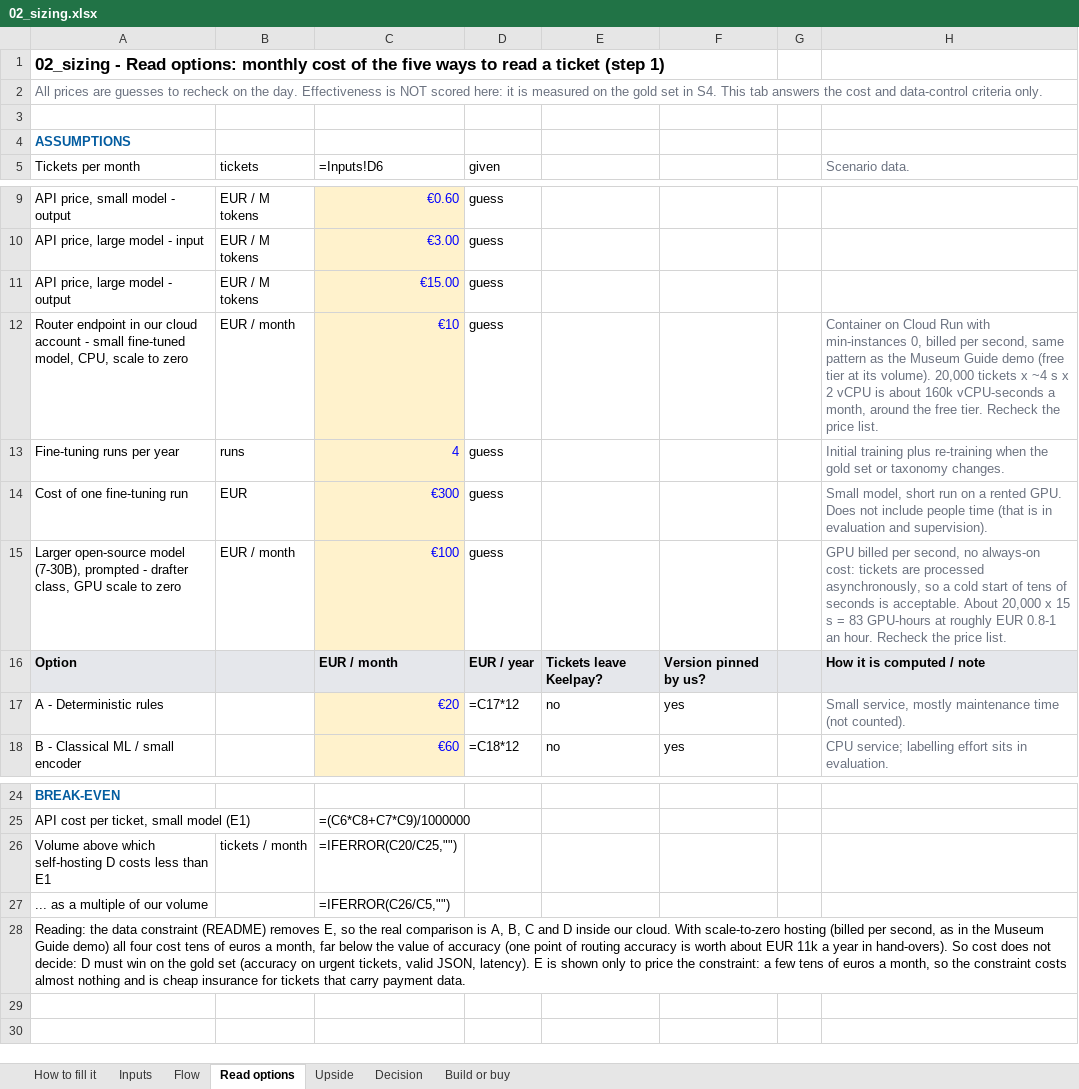
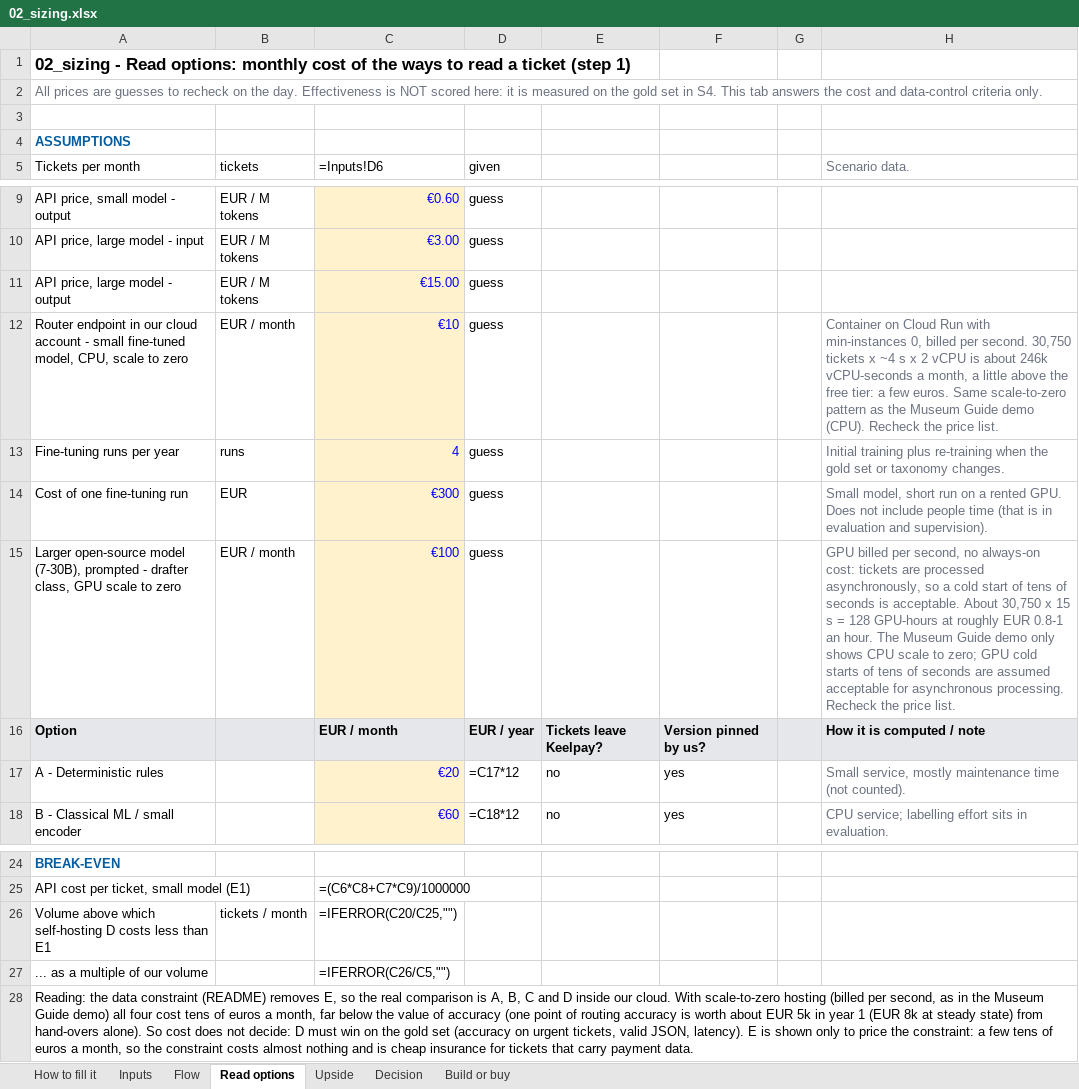
Before and after one commit to Xenodion/data-ai-product-to-delivery-navy, an Excel workbook: 02_sizing.xlsx, sheet Read options, drawn as a sheet; only a part is shown, gaps mark what is left out; values as stored, in another font and other column widths than the file's, no borders; formulas without a stored value are shown as written; the diff names each change by its address in the sheet, - before the commit and + after, or states it on an @@ line.

Commit message:
Fix stale mentions after final review; add training and security review to integration cost

```diff
--- a/02_sizing.xlsx (sheet Read options)
+++ b/02_sizing.xlsx (sheet Read options)
-A1 (Tickets per month): …of the five ways to…
+A1 (Tickets per month): …of the ways to…
-H12 (Scenario data.): …billed per second, same pattern as the Museum Guide demo (free tier at its volume). 20,000 tickets x ~4 s x 2 vCPU is about 160k vCPU-seconds a month, around the free tier. Recheck the…
+H12 (Scenario data.): …billed per second. 30,750 tickets x ~4 s x 2 vCPU is about 246k vCPU-seconds a month, a little above the free tier: a few euros. Same scale-to-zero pattern as the Museum Guide demo (CPU). Recheck the…
-H15 (Scenario data.): …acceptable. About 20,000 x 15 s = 83 GPU-hours at roughly EUR 0.8-1 an hour. Recheck the…
+H15 (Scenario data.): …acceptable. About 30,750 x 15 s = 128 GPU-hours at roughly EUR 0.8-1 an hour. The Museum Guide demo only shows CPU scale to zero; GPU cold starts of tens of seconds are assumed acceptable for asynchronous processing. Recheck the…
-A28 (Tickets per month): …about EUR 11k a year in hand-overs). So cost…
+A28 (Tickets per month): …about EUR 5k in year 1 (EUR 8k at steady state) from hand-overs alone). So cost…
```
Also changed, not shown: sheet Inputs, sheet Build or buy, 2 other files.
